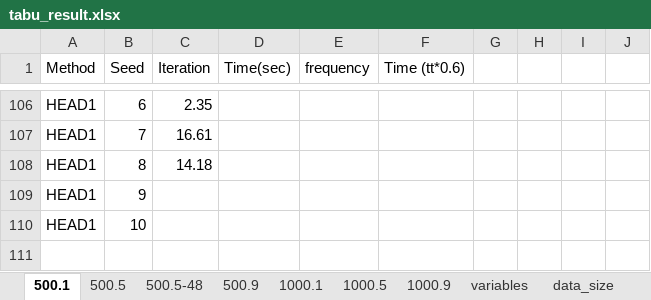
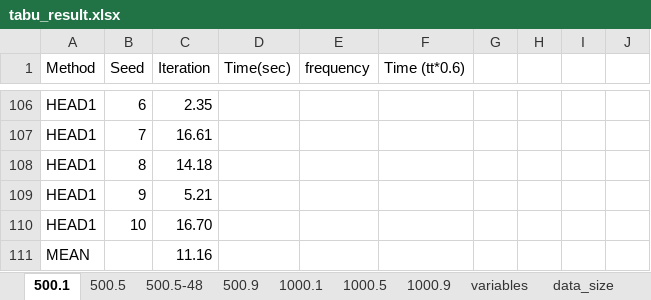
Before and after one commit to ssfc/npbenchmark, an Excel workbook: npbenchmark-main/tabucol_vector/tabu_result.xlsx, sheet 500.1, drawn as a sheet; only a part is shown, gaps mark what is left out; values as stored, in another font and other column widths than the file's, no borders; the diff names each change by its address in the sheet, - before the commit and + after, or states it on an @@ line.

```diff
--- a/npbenchmark-main/tabucol_vector/tabu_result.xlsx (sheet 500.1)
+++ b/npbenchmark-main/tabucol_vector/tabu_result.xlsx (sheet 500.1)
-C109 (Iteration): (empty)
+C109 (Iteration): 5.21
-C110 (Iteration): (empty)
+C110 (Iteration): 16.70
+row 111: MEAN |  | 11.16
```
Also changed, not shown: sheet 500.5, 8 other files.
